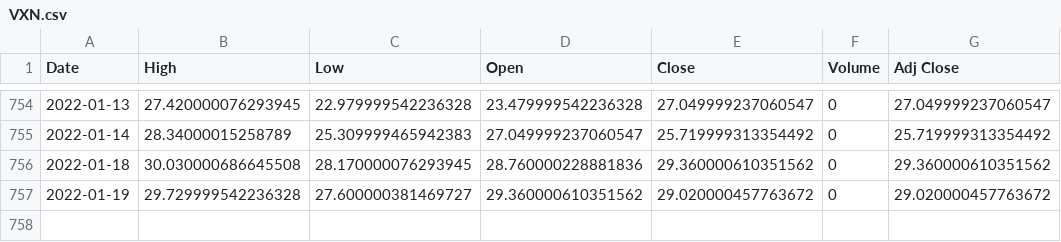
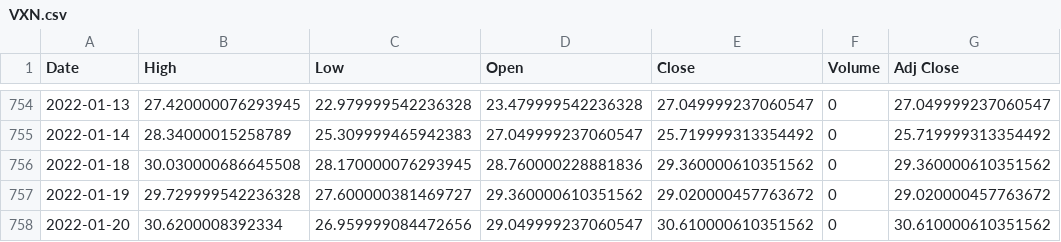
Before and after one commit to behzabbasi/financialmultiple, a CSV file: data/beta/VXN.csv, drawn as a sheet; only a part is shown, gaps mark what is left out; the diff names each change by its address in the sheet, - before the commit and + after, or states it on an @@ line.

```diff
--- a/data/beta/VXN.csv
+++ b/data/beta/VXN.csv
+row 758: 2022-01-20 | 30.6200008392334 | 26.959999084472656 | 29.049999237060547 | 30.610000610351562 | 0 | 30.610000610351562
```
Also changed, not shown: data/beta/VIX.csv, 2 other files.
